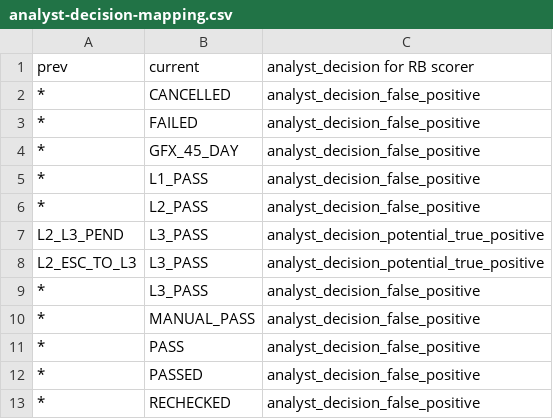
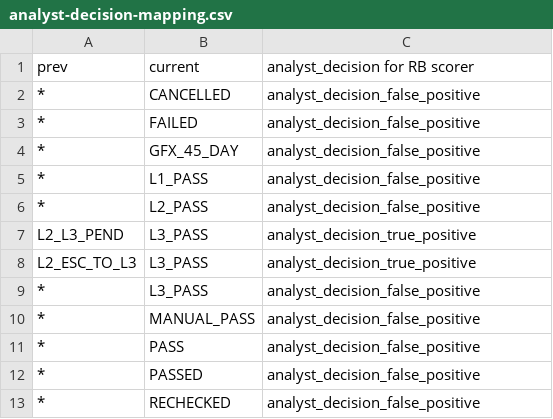
Before and after one commit to ngraczykowski/iris-root, a CSV file: modules/payments-bridge/sear-payments-bridge-svb-learning/src/main/resources/analyst-decision-mapping/analyst-decision-mapping.csv, drawn as a sheet; only a part is shown.

Commit message:
fixed csv

```diff
--- a/modules/payments-bridge/sear-payments-bridge-svb-learning/src/main/resources/analyst-decision-mapping/analyst-decision-mapping.csv
+++ b/modules/payments-bridge/sear-payments-bridge-svb-learning/src/main/resources/analyst-decision-mapping/analyst-decision-mapping.csv
@@ -6,4 +6,4 @@ prev,current,analyst_decision for RB scorer
 *,L2_PASS,analyst_decision_false_positive
-L2_L3_PEND,L3_PASS,analyst_decision_potential_true_positive
-L2_ESC_TO_L3,L3_PASS,analyst_decision_potential_true_positive
+L2_L3_PEND,L3_PASS,analyst_decision_true_positive
+L2_ESC_TO_L3,L3_PASS,analyst_decision_true_positive
 *,L3_PASS,analyst_decision_false_positive
```
